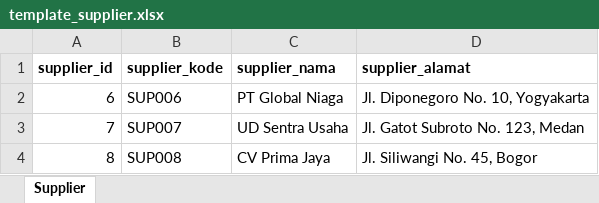
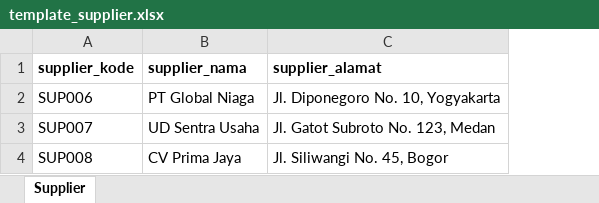
Before and after one commit to syafadlh/PWL_POS, an Excel workbook: public/template_supplier.xlsx, sheet Supplier, drawn as a sheet; values as stored, in another font and other column widths than the file's, no borders; the diff names each change by its address in the sheet, - before the commit and + after, or states it on an @@ line.

Commit message:
JS08 - Refactor: fitur import data supplier

```diff
--- a/public/template_supplier.xlsx (sheet Supplier)
+++ b/public/template_supplier.xlsx (sheet Supplier)
-column A (supplier_id), rows 2-4: 6 | 7 | 8
```
Also changed, not shown: 4 other files.
